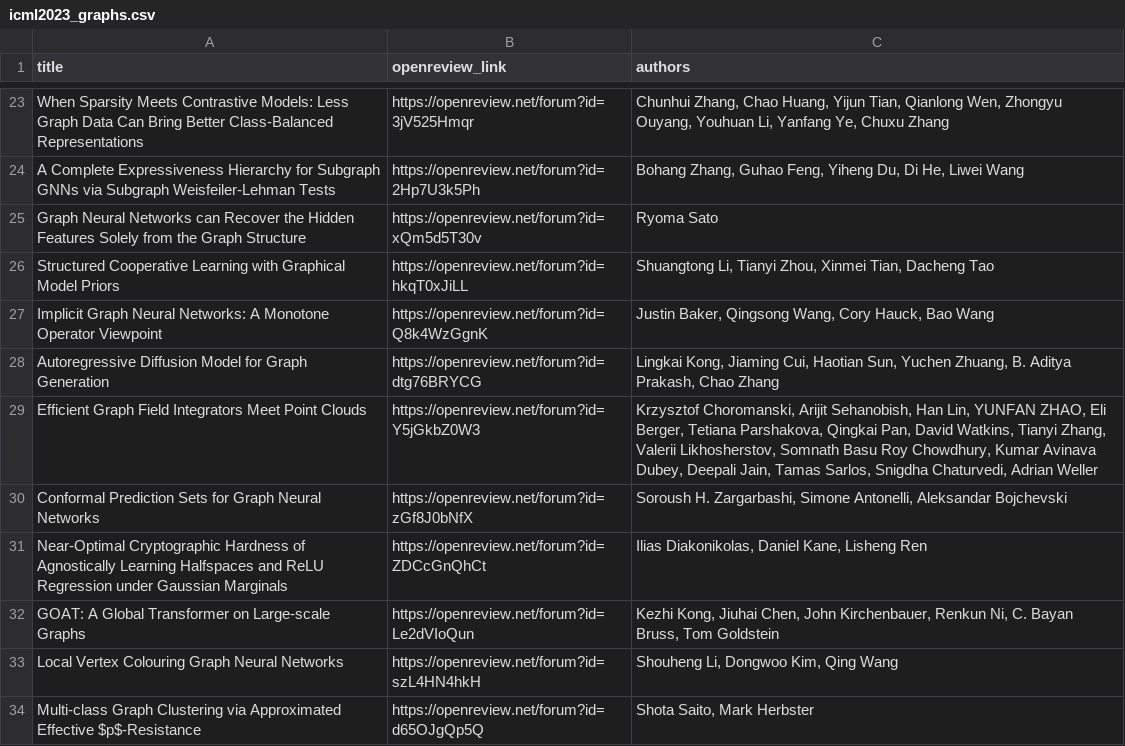
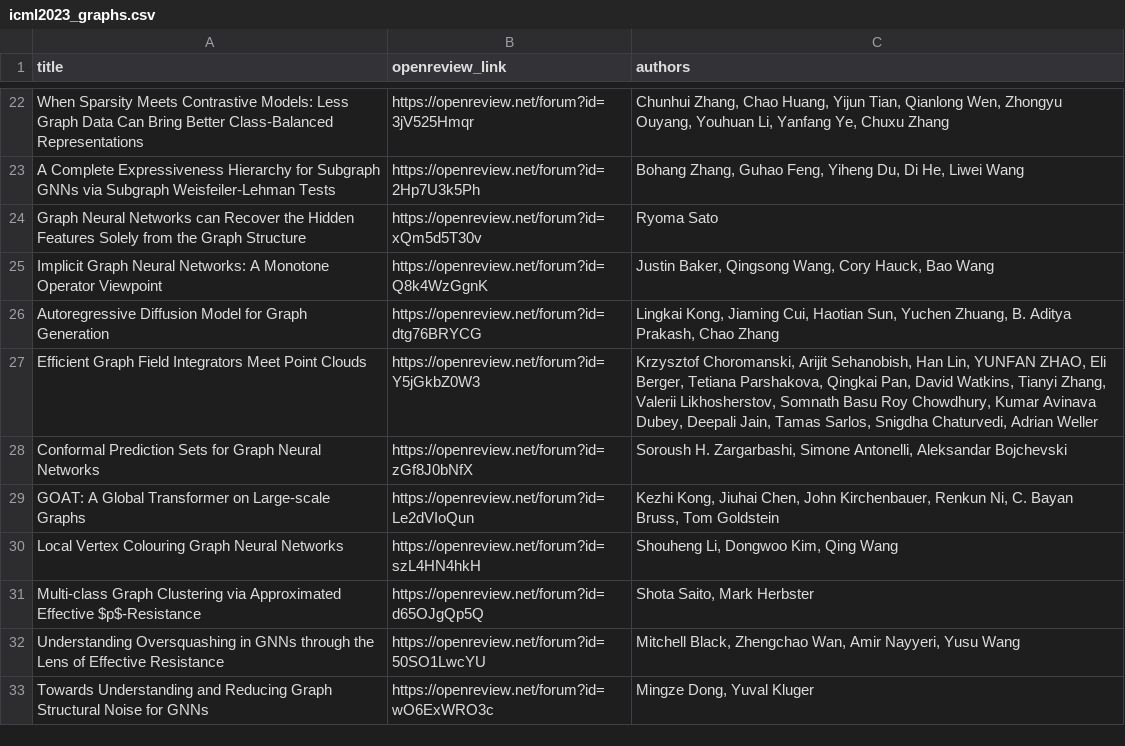
Before and after one commit to XiaoxinHe/icml2023_learning_on_graphs, a CSV file: code/icml2023_graphs.csv, drawn as a sheet; only a part is shown, gaps mark what is left out; the shorter side is filled out with more unchanged rows; removed rows and columns are numbered as before the commit, all else as after; the diff covers the shown part only; the diff names each change by its address in the sheet, - before the commit and + after, or states it on an @@ line.

```diff
--- a/code/icml2023_graphs.csv
+++ b/code/icml2023_graphs.csv
-row 26: Structured Cooperative Learning with Graphical Model Priors | https://openreview.net/forum?id=hkqT0xJiLL | Shuangtong Li, Tianyi Zhou, Xinmei Tian, Dacheng Tao
-row 31: Near-Optimal Cryptographic Hardness of Agnostically Learning Halfspaces and ReLU Regression under Gaussian Marginals | https://openreview.net/forum?id=ZDCcGnQhCt | Ilias Diakonikolas, Daniel Kane, Lisheng Ren
```
Also changed, not shown: 1 added row and 9 removed rows elsewhere in this file, 1 other file.
